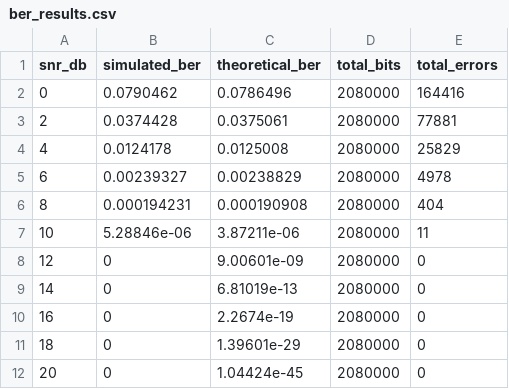
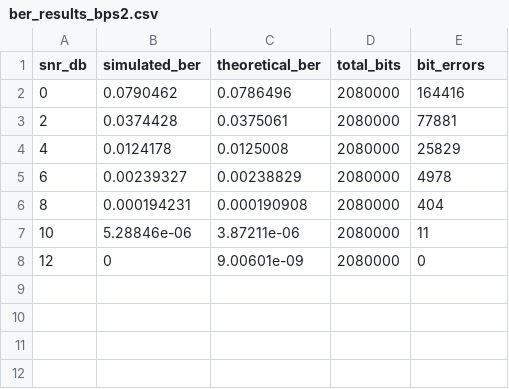
Before and after one commit to Ayazz11/OFDM-simulator-in-C-, a CSV file: results_awgn/ber_results_bps2.csv (was results/ber_results.csv), drawn as a sheet.

```diff
--- a/results/ber_results.csv
+++ b/results_awgn/ber_results_bps2.csv
@@ -1,2 +1,2 @@
-snr_db,simulated_ber,theoretical_ber,total_bits,total_errors
+snr_db,simulated_ber,theoretical_ber,total_bits,bit_errors
 0,0.0790462,0.0786496,2080000,164416
@@ -8,5 +8 @@ snr_db,simulated_ber,theoretical_ber,total_bits,total_errors
 12,0,9.00601e-09,2080000,0
-14,0,6.81019e-13,2080000,0
-16,0,2.2674e-19,2080000,0
-18,0,1.39601e-29,2080000,0
-20,0,1.04424e-45,2080000,0
```
Also changed, not shown: results_awgn/ber_results.csv, results_awgn/ber_results_bps4.csv, 37 other files.
